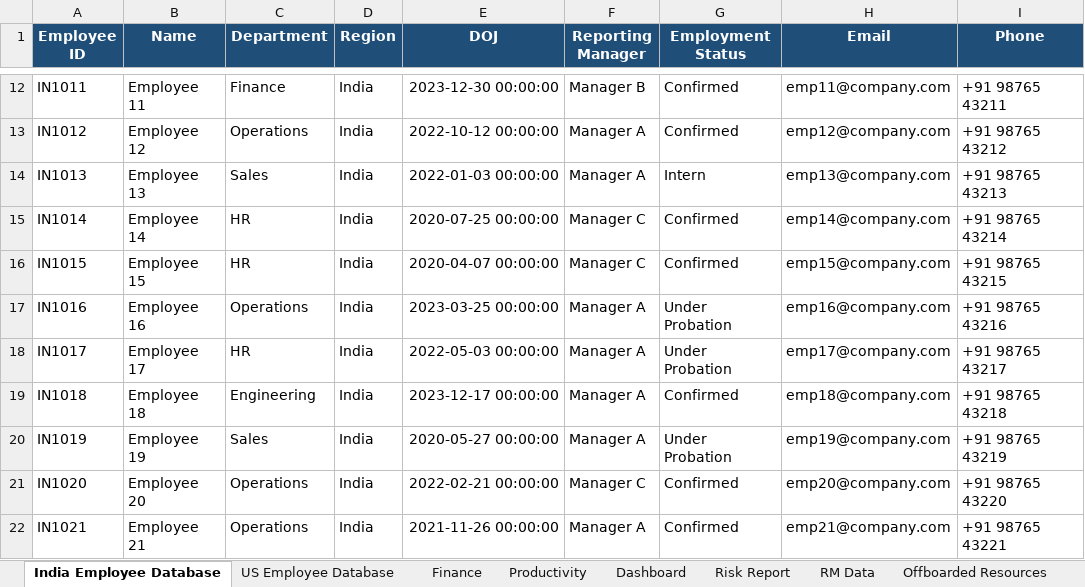
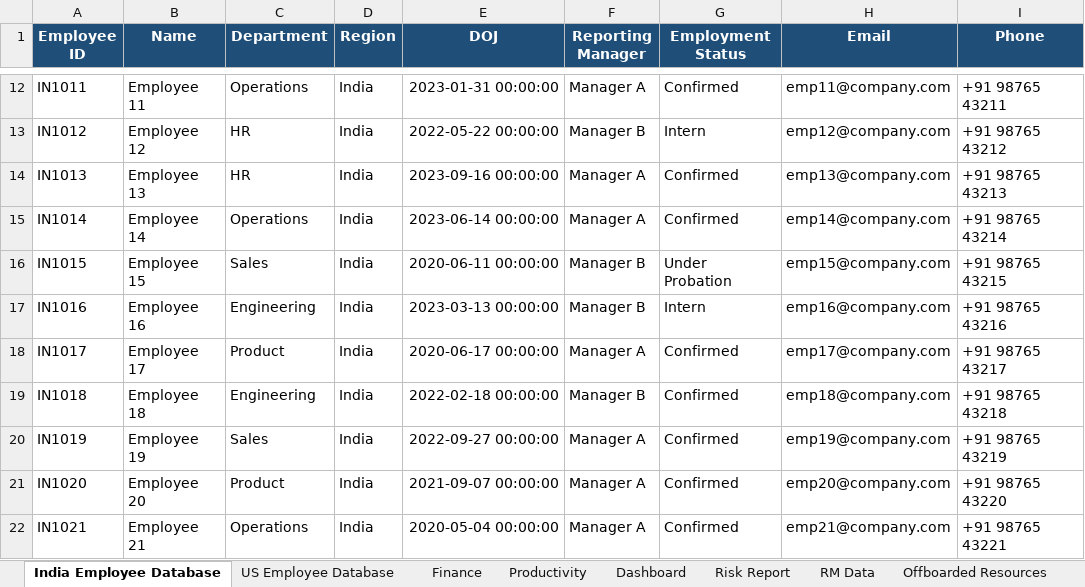
Before and after one commit to naman-fr/ELITE_HR, an Excel workbook: ELITE_HR_Master_Dashboard.xlsx, sheet India Employee Database, drawn as a sheet; only a part is shown, gaps mark what is left out; values as stored, in another font and other column widths than the file's, no borders; the diff covers the shown part only; the diff names each change by its address in the sheet, - before the commit and + after, or states it on an @@ line.

```diff
--- a/ELITE_HR_Master_Dashboard.xlsx (sheet India Employee Database)
+++ b/ELITE_HR_Master_Dashboard.xlsx (sheet India Employee Database)
-C12 (Department): Finance
+C12 (Department): Operations
-E12 (DOJ): 2023-12-30 00:00:00
+E12 (DOJ): 2023-01-31 00:00:00
-F12 (Reporting Manager): Manager B
+F12 (Reporting Manager): Manager A
-C13 (Department): Operations
+C13 (Department): HR
-E13 (DOJ): 2022-10-12 00:00:00
+E13 (DOJ): 2022-05-22 00:00:00
-F13 (Reporting Manager): Manager A
+F13 (Reporting Manager): Manager B
-G13 (Employment Status): Confirmed
+G13 (Employment Status): Intern
-C14 (Department): Sales
+C14 (Department): HR
-E14 (DOJ): 2022-01-03 00:00:00
+E14 (DOJ): 2023-09-16 00:00:00
-G14 (Employment Status): Intern
+G14 (Employment Status): Confirmed
-C15 (Department): HR
+C15 (Department): Operations
-E15 (DOJ): 2020-07-25 00:00:00
+E15 (DOJ): 2023-06-14 00:00:00
-F15 (Reporting Manager): Manager C
+F15 (Reporting Manager): Manager A
-C16 (Department): HR
+C16 (Department): Sales
-E16 (DOJ): 2020-04-07 00:00:00
+E16 (DOJ): 2020-06-11 00:00:00
-F16 (Reporting Manager): Manager C
+F16 (Reporting Manager): Manager B
-G16 (Employment Status): Confirmed
+G16 (Employment Status): Under Probation
-C17 (Department): Operations
+C17 (Department): Engineering
-E17 (DOJ): 2023-03-25 00:00:00
+E17 (DOJ): 2023-03-13 00:00:00
-F17 (Reporting Manager): Manager A
+F17 (Reporting Manager): Manager B
-G17 (Employment Status): Under Probation
+G17 (Employment Status): Intern
-C18 (Department): HR
+C18 (Department): Product
-E18 (DOJ): 2022-05-03 00:00:00
+E18 (DOJ): 2020-06-17 00:00:00
-G18 (Employment Status): Under Probation
+G18 (Employment Status): Confirmed
-E19 (DOJ): 2023-12-17 00:00:00
+E19 (DOJ): 2022-02-18 00:00:00
-F19 (Reporting Manager): Manager A
+F19 (Reporting Manager): Manager B
-E20 (DOJ): 2020-05-27 00:00:00
+E20 (DOJ): 2022-09-27 00:00:00
-G20 (Employment Status): Under Probation
+G20 (Employment Status): Confirmed
-C21 (Department): Operations
+C21 (Department): Product
-E21 (DOJ): 2022-02-21 00:00:00
+E21 (DOJ): 2021-09-07 00:00:00
-F21 (Reporting Manager): Manager C
+F21 (Reporting Manager): Manager A
-E22 (DOJ): 2021-11-26 00:00:00
+E22 (DOJ): 2020-05-04 00:00:00
```
Also changed, not shown: 57 edited cells elsewhere in this sheet, sheet Productivity, sheet Finance, sheet US Employee Database, other sheet tabs, 6 other files.
